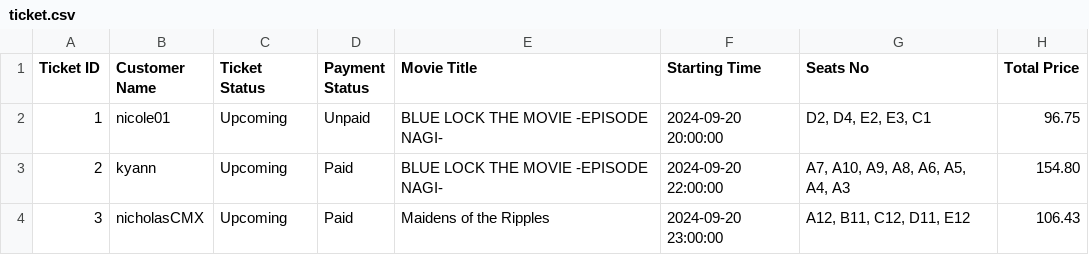
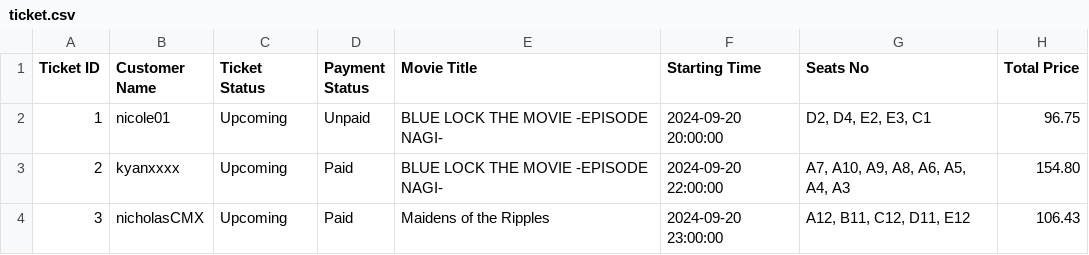
Before and after one commit to yii-meow/CinemaManagementSystem, a CSV file: app/Export/CSV/ticket.csv, drawn as a sheet.

```diff
--- a/app/Export/CSV/ticket.csv
+++ b/app/Export/CSV/ticket.csv
@@ -2,3 +2,3 @@
 1,nicole01,Upcoming,Unpaid,"BLUE LOCK THE MOVIE -EPISODE NAGI-","2024-09-20 20:00:00","D2, D4, E2, E3, C1",96.75
-2,kyann,Upcoming,Paid,"BLUE LOCK THE MOVIE -EPISODE NAGI-","2024-09-20 22:00:00","A7, A10, A9, A8, A6, A5, A4, A3",154.80
+2,kyanxxxx,Upcoming,Paid,"BLUE LOCK THE MOVIE -EPISODE NAGI-","2024-09-20 22:00:00","A7, A10, A9, A8, A6, A5, A4, A3",154.80
 3,nicholasCMX,Upcoming,Paid,"Maidens of the Ripples","2024-09-20 23:00:00","A12, B11, C12, D11, E12",106.43
```
Also changed, not shown: 5 other files.
